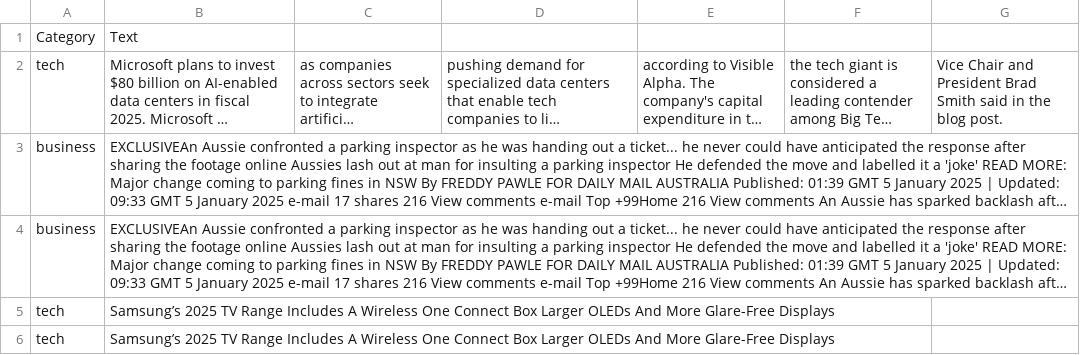
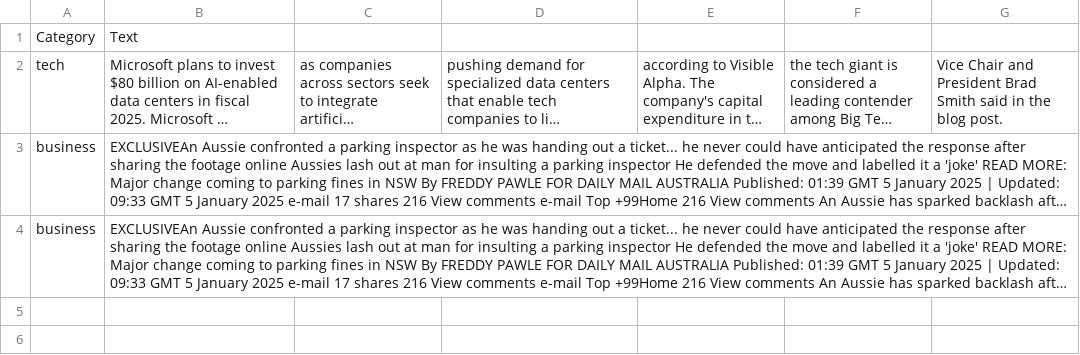
Before and after one commit to XMhamdX/News-detection, a CSV file: data/temp_article.csv, drawn as a sheet; long unchanged cells end in …; the diff names each change by its address in the sheet, - before the commit and + after, or states it on an @@ line.

```diff
--- a/data/temp_article.csv
+++ b/data/temp_article.csv
-row 5: tech | Samsung’s 2025 TV Range Includes A Wireless One Connect Box Larger OLEDs And More Glare-Free Displays
-row 6: tech | Samsung’s 2025 TV Range Includes A Wireless One Connect Box Larger OLEDs And More Glare-Free Displays
```
Also changed, not shown: 20 other files.
